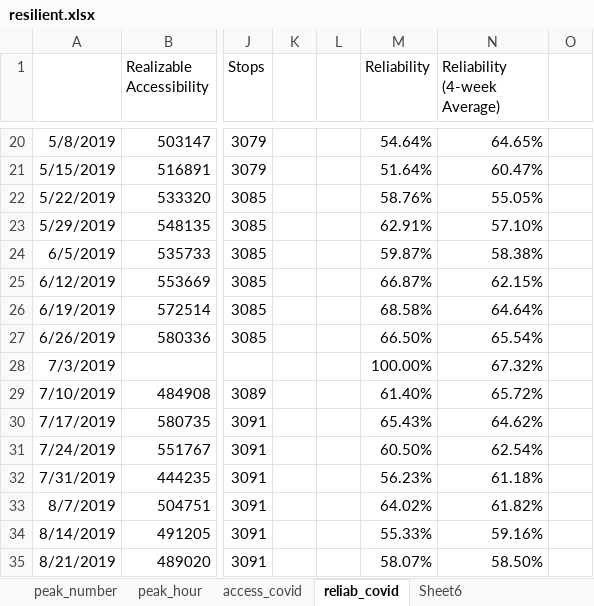
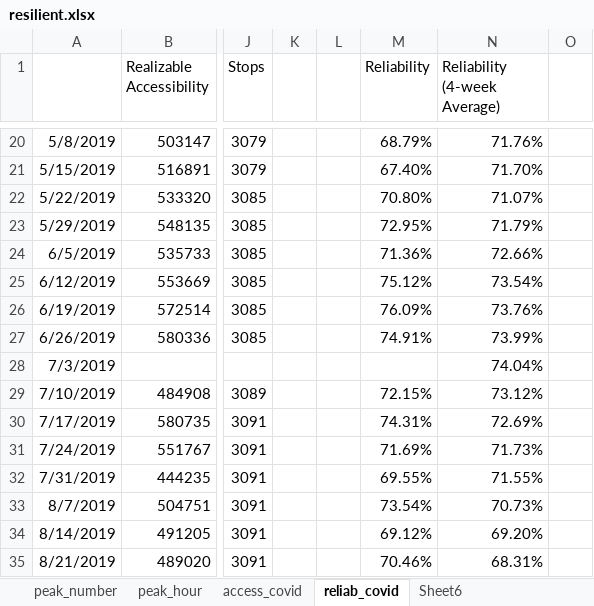
Before and after one commit to luyuliu/COTA-AccessibilityReliability, an Excel workbook: ana/resilient.xlsx, sheet reliab_covid, drawn as a sheet; only a part is shown, gaps mark what is left out; values as stored, in another font and other column widths than the file's, no borders; charts and pictures not drawn; the diff covers the shown part only; the diff names each change by its address in the sheet, - before the commit and + after, or states it on an @@ line.

```diff
--- a/ana/resilient.xlsx (sheet reliab_covid)
+++ b/ana/resilient.xlsx (sheet reliab_covid)
-M20 (Reliability): 54.64%
+M20 (Reliability): 68.79%
-N20 (Reliability (4-week Average)): 64.65%
+N20 (Reliability (4-week Average)): 71.76%
-M21 (Reliability): 51.64%
+M21 (Reliability): 67.40%
-N21 (Reliability (4-week Average)): 60.47%
+N21 (Reliability (4-week Average)): 71.70%
-M22 (Reliability): 58.76%
+M22 (Reliability): 70.80%
-N22 (Reliability (4-week Average)): 55.05%
+N22 (Reliability (4-week Average)): 71.07%
-M23 (Reliability): 62.91%
+M23 (Reliability): 72.95%
-N23 (Reliability (4-week Average)): 57.10%
+N23 (Reliability (4-week Average)): 71.79%
-M24 (Reliability): 59.87%
+M24 (Reliability): 71.36%
-N24 (Reliability (4-week Average)): 58.38%
+N24 (Reliability (4-week Average)): 72.66%
-M25 (Reliability): 66.87%
+M25 (Reliability): 75.12%
-N25 (Reliability (4-week Average)): 62.15%
+N25 (Reliability (4-week Average)): 73.54%
-M26 (Reliability): 68.58%
+M26 (Reliability): 76.09%
-N26 (Reliability (4-week Average)): 64.64%
+N26 (Reliability (4-week Average)): 73.76%
-M27 (Reliability): 66.50%
+M27 (Reliability): 74.91%
-N27 (Reliability (4-week Average)): 65.54%
+N27 (Reliability (4-week Average)): 73.99%
-M28 (Reliability): 100.00%
+M28 (Reliability): (empty)
-N28 (Reliability (4-week Average)): 67.32%
+N28 (Reliability (4-week Average)): 74.04%
-M29 (Reliability): 61.40%
+M29 (Reliability): 72.15%
-N29 (Reliability (4-week Average)): 65.72%
+N29 (Reliability (4-week Average)): 73.12%
-M30 (Reliability): 65.43%
+M30 (Reliability): 74.31%
-N30 (Reliability (4-week Average)): 64.62%
+N30 (Reliability (4-week Average)): 72.69%
-M31 (Reliability): 60.50%
+M31 (Reliability): 71.69%
-N31 (Reliability (4-week Average)): 62.54%
+N31 (Reliability (4-week Average)): 71.73%
-M32 (Reliability): 56.23%
+M32 (Reliability): 69.55%
-N32 (Reliability (4-week Average)): 61.18%
+N32 (Reliability (4-week Average)): 71.55%
-M33 (Reliability): 64.02%
+M33 (Reliability): 73.54%
-N33 (Reliability (4-week Average)): 61.82%
+N33 (Reliability (4-week Average)): 70.73%
-M34 (Reliability): 55.33%
+M34 (Reliability): 69.12%
-N34 (Reliability (4-week Average)): 59.16%
+N34 (Reliability (4-week Average)): 69.20%
-M35 (Reliability): 58.07%
+M35 (Reliability): 70.46%
-N35 (Reliability (4-week Average)): 58.50%
+N35 (Reliability (4-week Average)): 68.31%
```
Also changed, not shown: 258 edited cells elsewhere in this sheet, charts or pictures.
